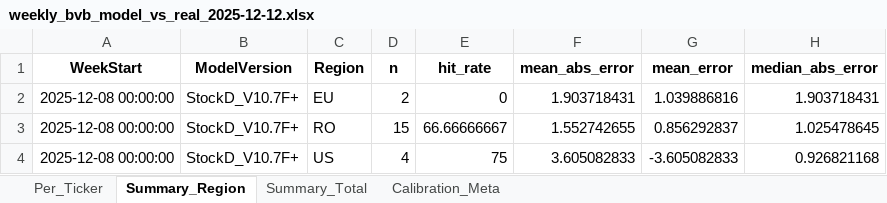
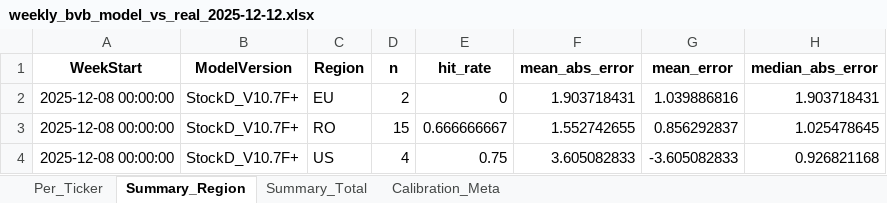
Before and after one commit to drapin22/dp_avb_stock_auto, an Excel workbook: reports/weekly_bvb_model_vs_real_2025-12-12.xlsx, sheet Summary_Region, drawn as a sheet; values as stored, in another font and other column widths than the file's, no borders; the diff names each change by its address in the sheet, - before the commit and + after, or states it on an @@ line.

```diff
--- a/reports/weekly_bvb_model_vs_real_2025-12-12.xlsx (sheet Summary_Region)
+++ b/reports/weekly_bvb_model_vs_real_2025-12-12.xlsx (sheet Summary_Region)
-E3 (hit_rate): 66.66666667
+E3 (hit_rate): 0.666666667
-E4 (hit_rate): 75
+E4 (hit_rate): 0.75
```
Also changed, not shown: sheet Per_Ticker, sheet Calibration_Meta, sheet Summary_Total.
